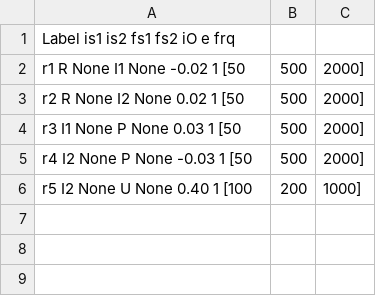
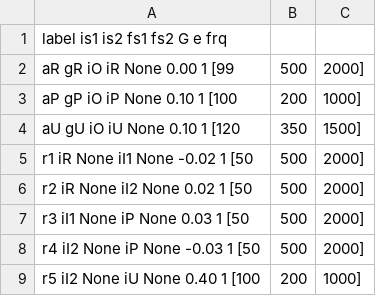
Before and after one commit to rgarcia87/automk, a CSV file: rxn.csv, drawn as a sheet.

Commit message:
Input files rewritten

```diff
--- a/rxn.csv
+++ b/rxn.csv
@@ -1,6 +1,9 @@
-Label   is1  is2   fs1   fs2    iO    e   frq
- r1      R   None   I1   None  -0.02  1  [50,500,2000]
- r2      R   None   I2   None   0.02  1  [50,500,2000]
- r3      I1  None   P    None   0.03  1  [50,500,2000]
- r4      I2  None   P    None  -0.03  1  [50,500,2000]
- r5      I2  None   U    None   0.40  1  [100,200,1000]
+label   is1   is2   fs1   fs2    G     e   frq
+ aR     gR    iO    iR    None   0.00  1  [99,500,2000]
+ aP     gP    iO    iP    None   0.10  1  [100,200,1000]
+ aU     gU    iO    iU    None   0.10  1  [120,350,1500]
+ r1     iR    None  iI1   None  -0.02  1  [50,500,2000]
+ r2     iR    None  iI2   None   0.02  1  [50,500,2000]
+ r3     iI1   None  iP    None   0.03  1  [50,500,2000]
+ r4     iI2   None  iP    None  -0.03  1  [50,500,2000]
+ r5     iI2   None  iU    None   0.40  1  [100,200,1000]
```
